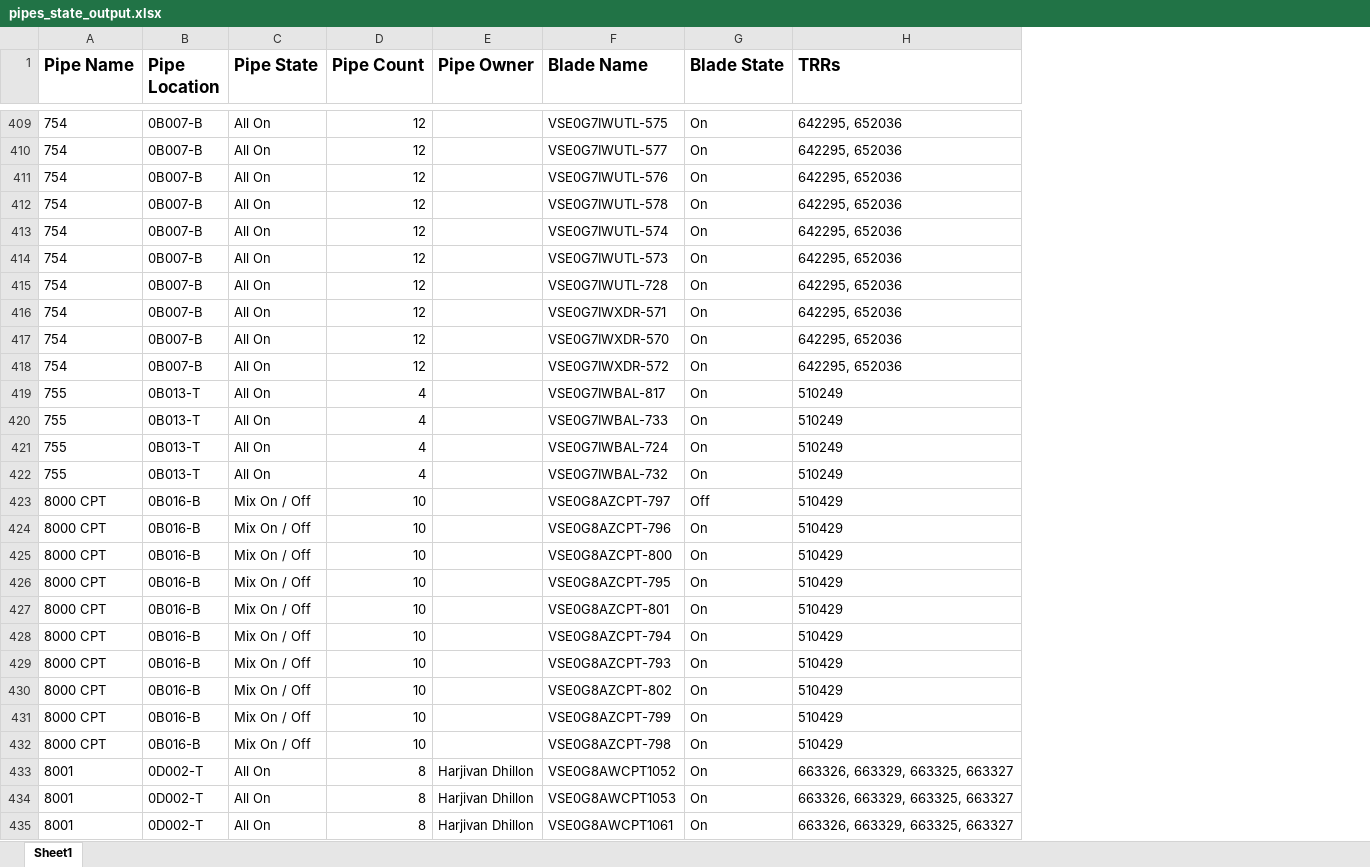
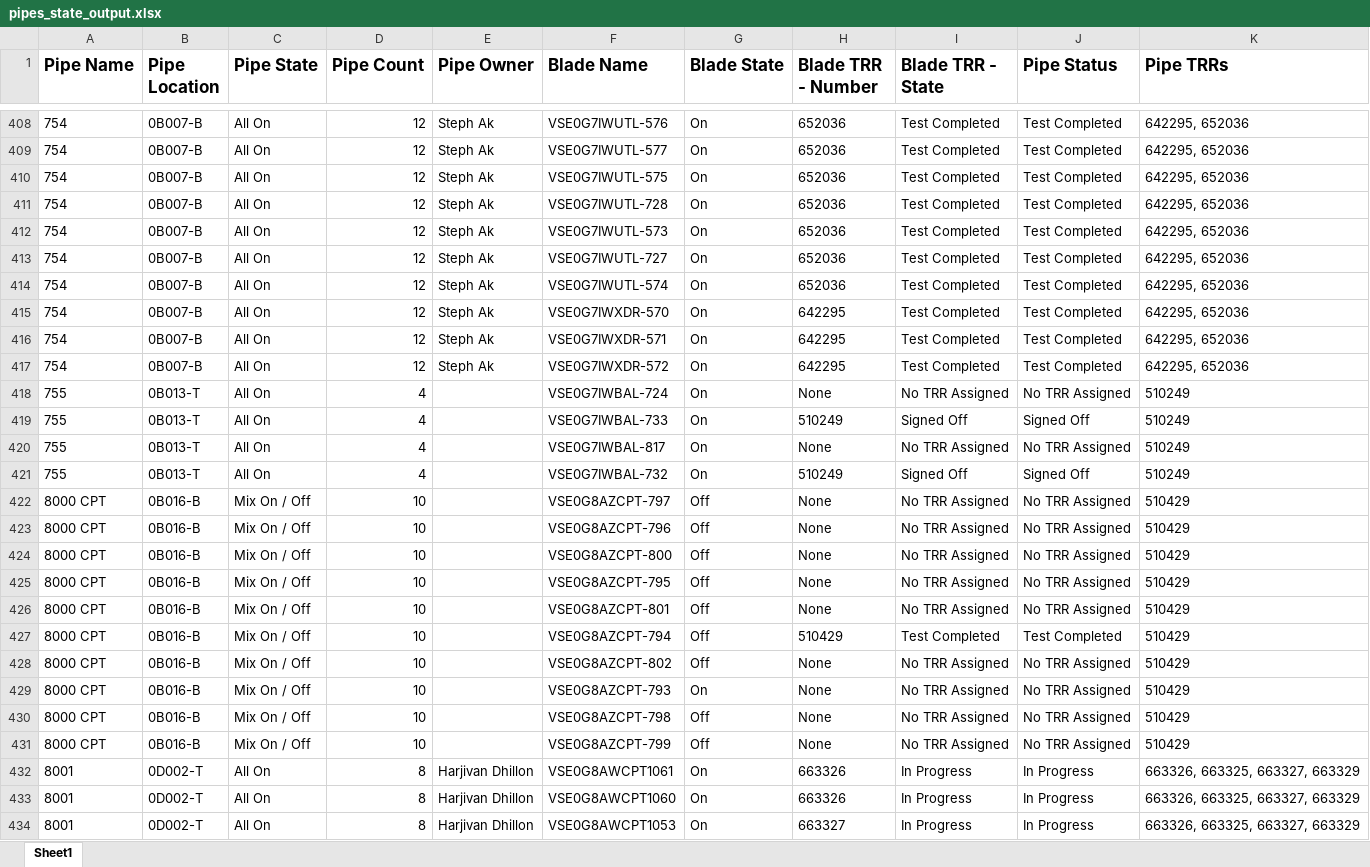
Before and after one commit to monkeyman51/VSE_PipeCleaner_2, an Excel workbook: pipes_state_output.xlsx, sheet Sheet1, drawn as a sheet; only a part is shown, gaps mark what is left out; values as stored, in another font and other column widths than the file's, no borders; removed rows and columns are numbered as before the commit, all else as after; the diff covers the shown part only; the diff names each change by its address in the sheet, - before the commit and + after, or states it on an @@ line.

```diff
--- a/pipes_state_output.xlsx (sheet Sheet1)
+++ b/pipes_state_output.xlsx (sheet Sheet1)
+column H (Blade TRR - Number), rows 408-417: 652036 | 652036 | 652036 | 652036 | 652036 | 652036 | 652036 | 642295 | 642295 | 642295; rows 420-427: None | 510249 | None | None | None | None | None | 510429; rows 429-434: None | None | None | 663326 | 663326 | 663327
+column I (Blade TRR - State), rows 408-417: all Test Completed; rows 420-427: No TRR Assigned | Signed Off | No TRR Assigned | No TRR Assigned | No TRR Assigned | No TRR Assigned | No TRR Assigned | Test Completed; rows 429-434: No TRR Assigned | No TRR Assigned | No TRR Assigned | In Progress | In Progress | In Progress
+column J (Pipe Status), rows 408-417: all Test Completed; rows 420-427: No TRR Assigned | Signed Off | No TRR Assigned | No TRR Assigned | No TRR Assigned | No TRR Assigned | No TRR Assigned | Test Completed; rows 429-434: No TRR Assigned | No TRR Assigned | No TRR Assigned | In Progress | In Progress | In Progress
-K1: TRRs
+K1: Pipe TRRs
-E408:E417 (Pipe Owner): (empty)
+E408:E417 (Pipe Owner): Steph Ak
-F408 (Blade Name): VSE0G7IWUTL-575
+F408 (Blade Name): VSE0G7IWUTL-576
-F410 (Blade Name): VSE0G7IWUTL-576
+F410 (Blade Name): VSE0G7IWUTL-575
-F411 (Blade Name): VSE0G7IWUTL-578
+F411 (Blade Name): VSE0G7IWUTL-728
-F412 (Blade Name): VSE0G7IWUTL-574
+F412 (Blade Name): VSE0G7IWUTL-573
-F413 (Blade Name): VSE0G7IWUTL-573
+F413 (Blade Name): VSE0G7IWUTL-727
-F414 (Blade Name): VSE0G7IWUTL-728
+F414 (Blade Name): VSE0G7IWUTL-574
-F415 (Blade Name): VSE0G7IWXDR-571
+F415 (Blade Name): VSE0G7IWXDR-570
-F416 (Blade Name): VSE0G7IWXDR-570
+F416 (Blade Name): VSE0G7IWXDR-571
@@ row 421 moved to row 418: 755 @@
@@ row 420 moved to row 419: 755 @@
-G423:G427 (Blade State): On
+G423:G427 (Blade State): Off
+row 428: 8000 CPT | 0B016-B | Mix On / Off | 10 |  | VSE0G8AZCPT-802 | Off | None | No TRR Assigned | No TRR Assigned | 510429
-F430 (Blade Name): VSE0G8AZCPT-802
+F430 (Blade Name): VSE0G8AZCPT-798
-G430:G431 (Blade State): On
+G430:G431 (Blade State): Off
-row 432: 8000 CPT | 0B016-B | Mix On / Off | 10 |  | VSE0G8AZCPT-798 | On | 510429
-F432 (Blade Name): VSE0G8AWCPT1052
+F432 (Blade Name): VSE0G8AWCPT1061
-K432:K434 (Pipe TRRs): 663326, 663329, 663325, 663327
+K432:K434 (Pipe TRRs): 663326, 663325, 663327, 663329
-F433 (Blade Name): VSE0G8AWCPT1053
+F433 (Blade Name): VSE0G8AWCPT1060
-F434 (Blade Name): VSE0G8AWCPT1061
+F434 (Blade Name): VSE0G8AWCPT1053
```
Also changed, not shown: 1 added row, 2 removed rows, 125 moved rows and 979 edited cells elsewhere in this sheet, settings/inventory/pipes_state_template.xlsx, 4 other files.
